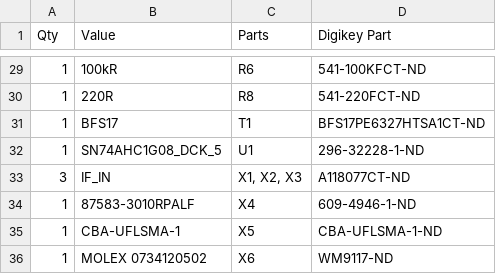
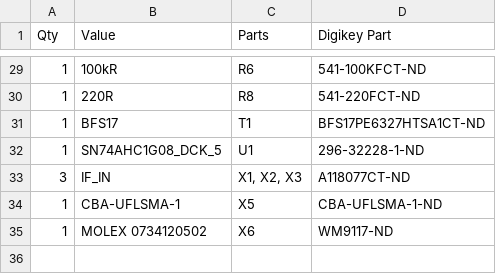
Before and after one commit to rfrht/FT991A-PAT, a CSV file: Design/bom-ft991a-panadapter.csv, drawn as a sheet; only a part is shown, gaps mark what is left out.

```diff
--- a/Design/bom-ft991a-panadapter.csv
+++ b/Design/bom-ft991a-panadapter.csv
@@ -33,3 +33,2 @@ Qty,Value,Parts,Digikey Part
 3,IF_IN,"X1, X2, X3",A118077CT-ND
-1,87583-3010RPALF,X4,609-4946-1-ND
 1,CBA-UFLSMA-1,X5,CBA-UFLSMA-1-ND
```
Also changed, not shown: 9 other files.
